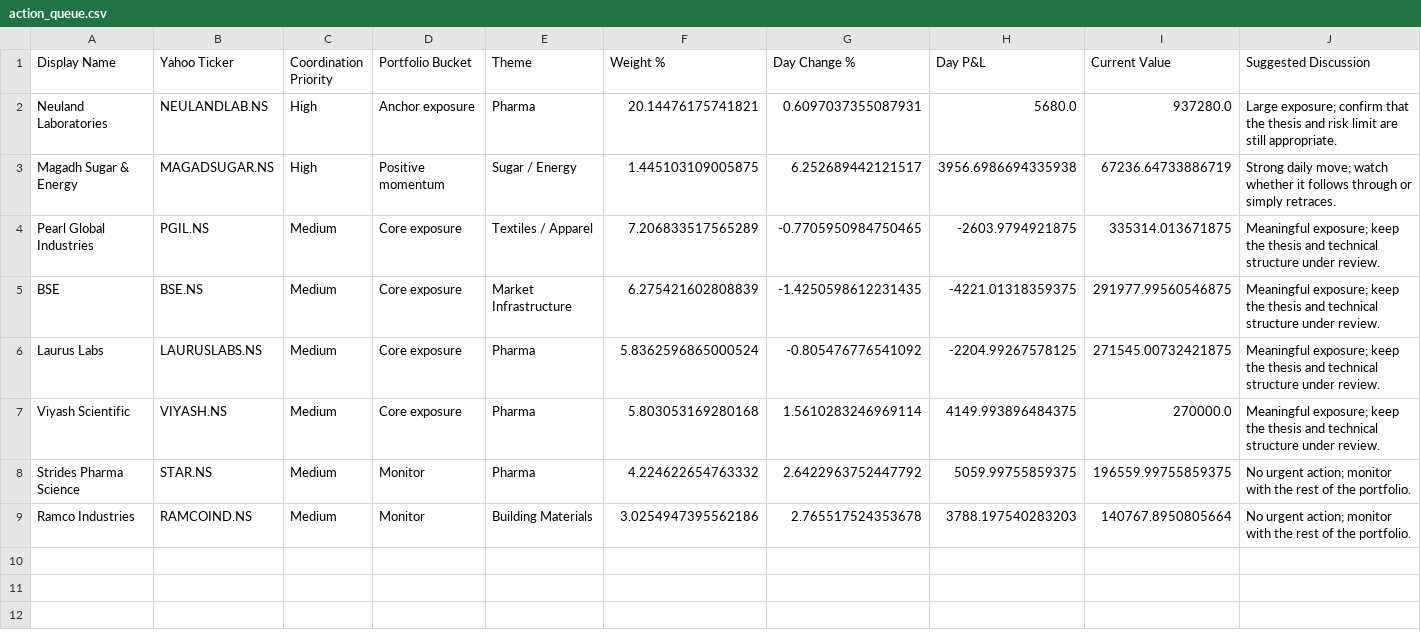
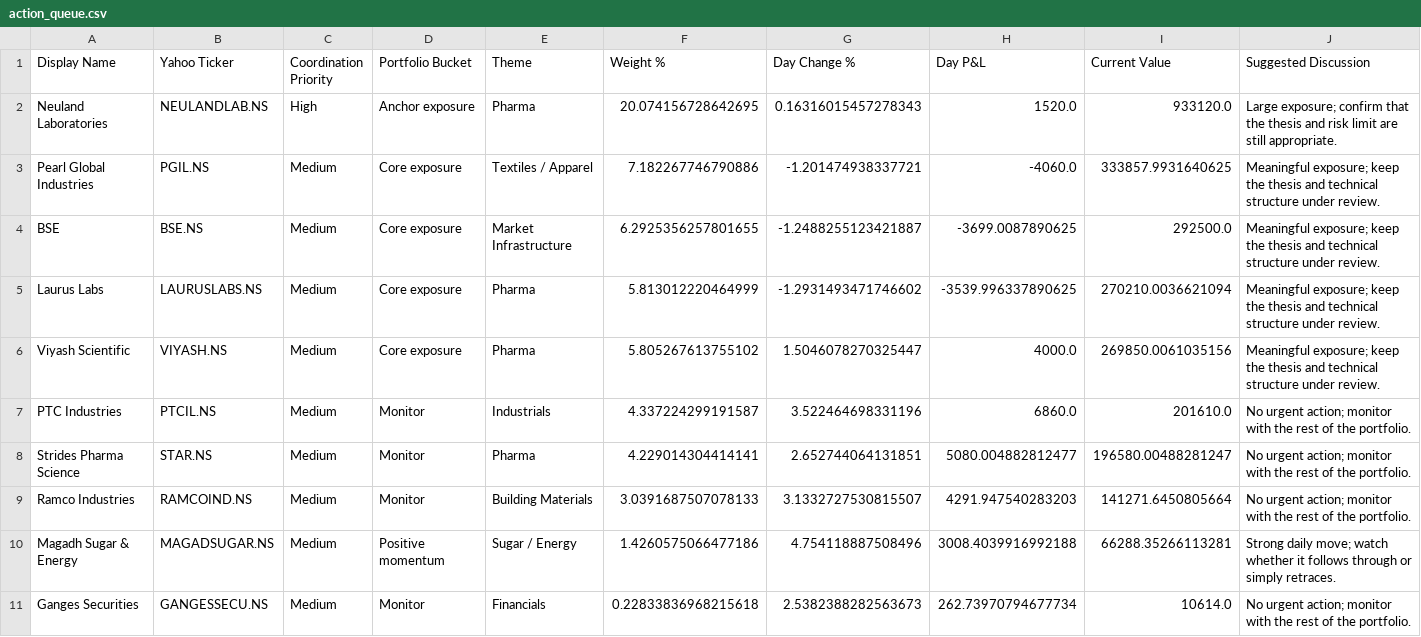
Before and after one commit to hvj7p7shkv-hub/vikram-portfolio-dashboard, a CSV file: data/action_queue.csv, drawn as a sheet.

```diff
--- a/data/action_queue.csv
+++ b/data/action_queue.csv
@@ -1,9 +1,11 @@
 Display Name,Yahoo Ticker,Coordination Priority,Portfolio Bucket,Theme,Weight %,Day Change %,Day P&L,Current Value,Suggested Discussion
-Neuland Laboratories,NEULANDLAB.NS,High,Anchor exposure,Pharma,20.14476175741821,0.6097037355087931,5680.0,937280.0,Large exposure; confirm that the thesis and risk limit are still appropriate.
-Magadh Sugar & Energy,MAGADSUGAR.NS,High,Positive momentum,Sugar / Energy,1.445103109005875,6.252689442121517,3956.6986694335938,67236.64733886719,Strong daily move; watch whether it follows through or simply retraces.
-Pearl Global Industries,PGIL.NS,Medium,Core exposure,Textiles / Apparel,7.206833517565289,-0.7705950984750465,-2603.9794921875,335314.013671875,Meaningful exposure; keep the thesis and technical structure under review.
-BSE,BSE.NS,Medium,Core exposure,Market Infrastructure,6.275421602808839,-1.4250598612231435,-4221.01318359375,291977.99560546875,Meaningful exposure; keep the thesis and technical structure under review.
-Laurus Labs,LAURUSLABS.NS,Medium,Core exposure,Pharma,5.8362596865000524,-0.805476776541092,-2204.99267578125,271545.00732421875,Meaningful exposure; keep the thesis and technical structure under review.
-Viyash Scientific,VIYASH.NS,Medium,Core exposure,Pharma,5.803053169280168,1.5610283246969114,4149.993896484375,270000.0,Meaningful exposure; keep the thesis and technical structure under review.
-Strides Pharma Science,STAR.NS,Medium,Monitor,Pharma,4.224622654763332,2.6422963752447792,5059.99755859375,196559.99755859375,No urgent action; monitor with the rest of the portfolio.
-Ramco Industries,RAMCOIND.NS,Medium,Monitor,Building Materials,3.0254947395562186,2.765517524353678,3788.197540283203,140767.8950805664,No urgent action; monitor with the rest of the portfolio.
+Neuland Laboratories,NEULANDLAB.NS,High,Anchor exposure,Pharma,20.074156728642695,0.16316015457278343,1520.0,933120.0,Large exposure; confirm that the thesis and risk limit are still appropriate.
+Pearl Global Industries,PGIL.NS,Medium,Core exposure,Textiles / Apparel,7.182267746790886,-1.201474938337721,-4060.0,333857.9931640625,Meaningful exposure; keep the thesis and technical structure under review.
+BSE,BSE.NS,Medium,Core exposure,Market Infrastructure,6.2925356257801655,-1.2488255123421887,-3699.0087890625,292500.0,Meaningful exposure; keep the thesis and technical structure under review.
+Laurus Labs,LAURUSLABS.NS,Medium,Core exposure,Pharma,5.813012220464999,-1.2931493471746602,-3539.996337890625,270210.0036621094,Meaningful exposure; keep the thesis and technical structure under review.
+Viyash Scientific,VIYASH.NS,Medium,Core exposure,Pharma,5.805267613755102,1.5046078270325447,4000.0,269850.0061035156,Meaningful exposure; keep the thesis and technical structure under review.
+PTC Industries,PTCIL.NS,Medium,Monitor,Industrials,4.337224299191587,3.522464698331196,6860.0,201610.0,No urgent action; monitor with the rest of the portfolio.
+Strides Pharma Science,STAR.NS,Medium,Monitor,Pharma,4.229014304414141,2.652744064131851,5080.004882812477,196580.00488281247,No urgent action; monitor with the rest of the portfolio.
+Ramco Industries,RAMCOIND.NS,Medium,Monitor,Building Materials,3.0391687507078133,3.1332727530815507,4291.947540283203,141271.6450805664,No urgent action; monitor with the rest of the portfolio.
+Magadh Sugar & Energy,MAGADSUGAR.NS,Medium,Positive momentum,Sugar / Energy,1.4260575066477186,4.754118887508496,3008.4039916992188,66288.35266113281,Strong daily move; watch whether it follows through or simply retraces.
+Ganges Securities,GANGESSECU.NS,Medium,Monitor,Financials,0.22833836968215618,2.5382388282563673,262.73970794677734,10614.0,No urgent action; monitor with the rest of the portfolio.
```
Also changed, not shown: data/holdings.csv, 1 other file.
